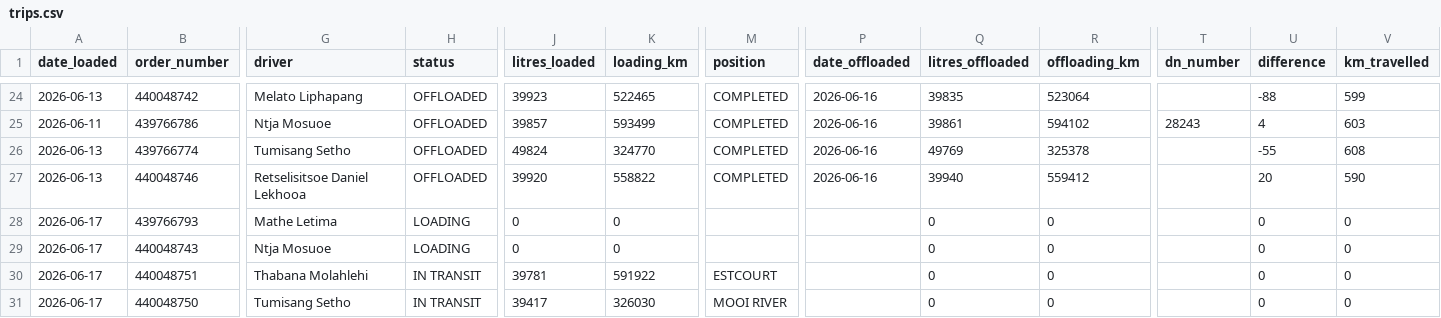
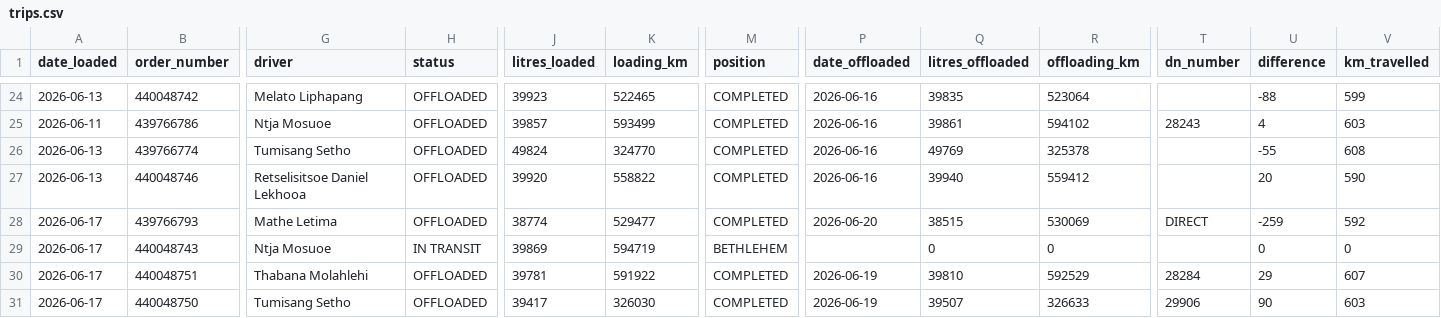
Before and after one commit to Karabo54/hippotrans, a CSV file: DATA/trips.csv, drawn as a sheet; only a part is shown, gaps mark what is left out; the diff covers the shown part only; the diff names each change by its address in the sheet, - before the commit and + after, or states it on an @@ line.

```diff
--- a/DATA/trips.csv
+++ b/DATA/trips.csv
-H28 (status): LOADING
+H28 (status): OFFLOADED
-J28 (litres_loaded): 0
+J28 (litres_loaded): 38774
-K28 (loading_km): 0
+K28 (loading_km): 529477
-M28 (position): (empty)
+M28 (position): COMPLETED
-P28 (date_offloaded): (empty)
+P28 (date_offloaded): 2026-06-20
-Q28 (litres_offloaded): 0
+Q28 (litres_offloaded): 38515
-R28 (offloading_km): 0
+R28 (offloading_km): 530069
-T28 (dn_number): (empty)
+T28 (dn_number): DIRECT
-U28 (difference): 0
+U28 (difference): -259
-V28 (km_travelled): 0
+V28 (km_travelled): 592
-H29 (status): LOADING
+H29 (status): IN TRANSIT
-J29 (litres_loaded): 0
+J29 (litres_loaded): 39869
-K29 (loading_km): 0
+K29 (loading_km): 594719
-M29 (position): (empty)
+M29 (position): BETHLEHEM
-H30:H31 (status): IN TRANSIT
+H30:H31 (status): OFFLOADED
-M30 (position): ESTCOURT
+M30 (position): COMPLETED
-P30:P31 (date_offloaded): (empty)
+P30:P31 (date_offloaded): 2026-06-19
-Q30 (litres_offloaded): 0
+Q30 (litres_offloaded): 39810
-R30 (offloading_km): 0
+R30 (offloading_km): 592529
-T30 (dn_number): (empty)
+T30 (dn_number): 28284
-U30 (difference): 0
+U30 (difference): 29
-V30 (km_travelled): 0
+V30 (km_travelled): 607
-M31 (position): MOOI RIVER
+M31 (position): COMPLETED
-Q31 (litres_offloaded): 0
+Q31 (litres_offloaded): 39507
-R31 (offloading_km): 0
+R31 (offloading_km): 326633
-T31 (dn_number): (empty)
+T31 (dn_number): 29906
-U31 (difference): 0
+U31 (difference): 90
-V31 (km_travelled): 0
+V31 (km_travelled): 603
```
Also changed, not shown: 4 added rows and 30 edited cells elsewhere in this file, DATA/breakdowns.csv, DATA/calendar.csv, 6 other files.
